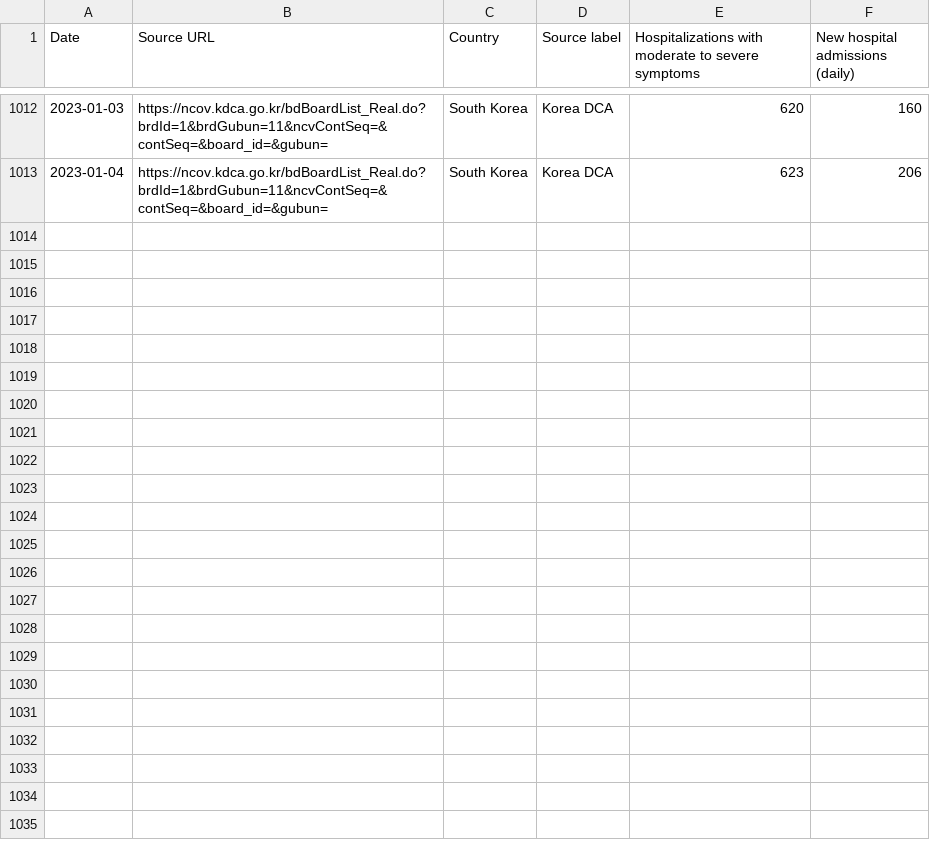
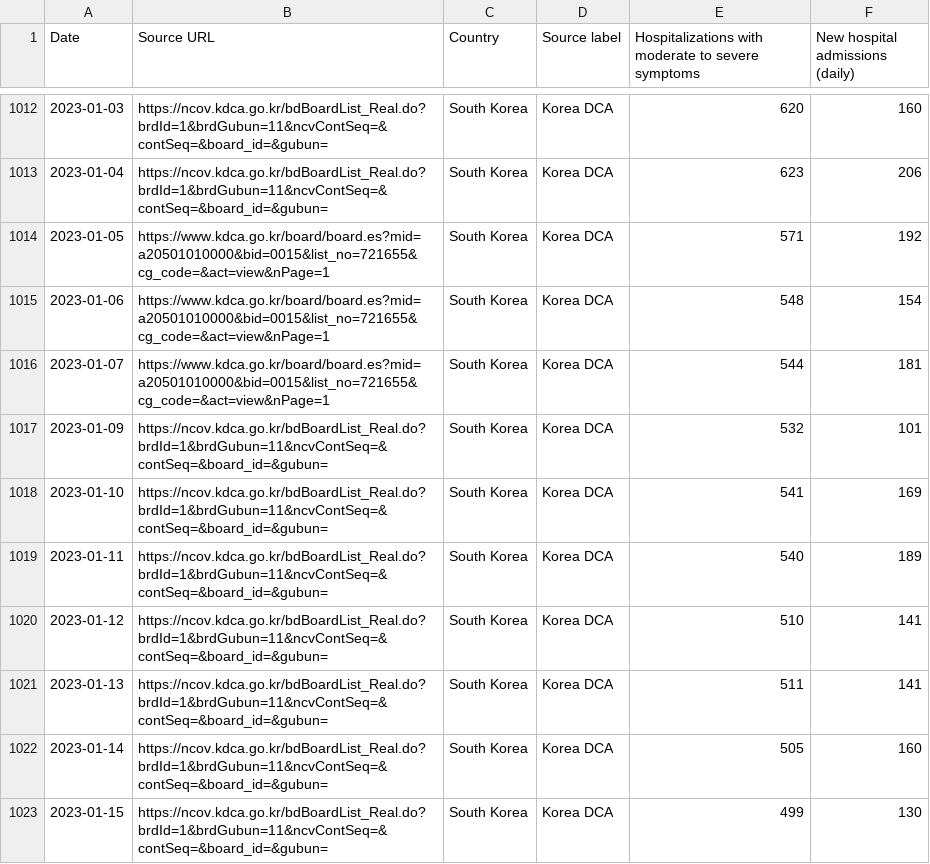
Before and after one commit to WWolf/korea-covid19-hosp-data, a CSV file: hospitalization.csv, drawn as a sheet; only a part is shown, gaps mark what is left out; the diff names each change by its address in the sheet, - before the commit and + after, or states it on an @@ line.

Commit message:
Update hospitalization.csv

```diff
--- a/hospitalization.csv
+++ b/hospitalization.csv
+row 1014: 2023-01-05 | https://www.kdca.go.kr/board/board.es?mid=a20501010000&bid=0015&list_no=721655&cg_code=&act=view&nPage=1 | South Korea | Korea DCA | 571 | 192
+row 1015: 2023-01-06 | https://www.kdca.go.kr/board/board.es?mid=a20501010000&bid=0015&list_no=721655&cg_code=&act=view&nPage=1 | South Korea | Korea DCA | 548 | 154
+row 1016: 2023-01-07 | https://www.kdca.go.kr/board/board.es?mid=a20501010000&bid=0015&list_no=721655&cg_code=&act=view&nPage=1 | South Korea | Korea DCA | 544 | 181
+row 1017: 2023-01-09 | https://ncov.kdca.go.kr/bdBoardList_Real.do?brdId=1&brdGubun=11&ncvContSeq=&contSeq=&board_id=&gubun= | South Korea | Korea DCA | 532 | 101
+row 1018: 2023-01-10 | https://ncov.kdca.go.kr/bdBoardList_Real.do?brdId=1&brdGubun=11&ncvContSeq=&contSeq=&board_id=&gubun= | South Korea | Korea DCA | 541 | 169
+row 1019: 2023-01-11 | https://ncov.kdca.go.kr/bdBoardList_Real.do?brdId=1&brdGubun=11&ncvContSeq=&contSeq=&board_id=&gubun= | South Korea | Korea DCA | 540 | 189
+row 1020: 2023-01-12 | https://ncov.kdca.go.kr/bdBoardList_Real.do?brdId=1&brdGubun=11&ncvContSeq=&contSeq=&board_id=&gubun= | South Korea | Korea DCA | 510 | 141
+row 1021: 2023-01-13 | https://ncov.kdca.go.kr/bdBoardList_Real.do?brdId=1&brdGubun=11&ncvContSeq=&contSeq=&board_id=&gubun= | South Korea | Korea DCA | 511 | 141
+row 1022: 2023-01-14 | https://ncov.kdca.go.kr/bdBoardList_Real.do?brdId=1&brdGubun=11&ncvContSeq=&contSeq=&board_id=&gubun= | South Korea | Korea DCA | 505 | 160
+row 1023: 2023-01-15 | https://ncov.kdca.go.kr/bdBoardList_Real.do?brdId=1&brdGubun=11&ncvContSeq=&contSeq=&board_id=&gubun= | South Korea | Korea DCA | 499 | 130
```
